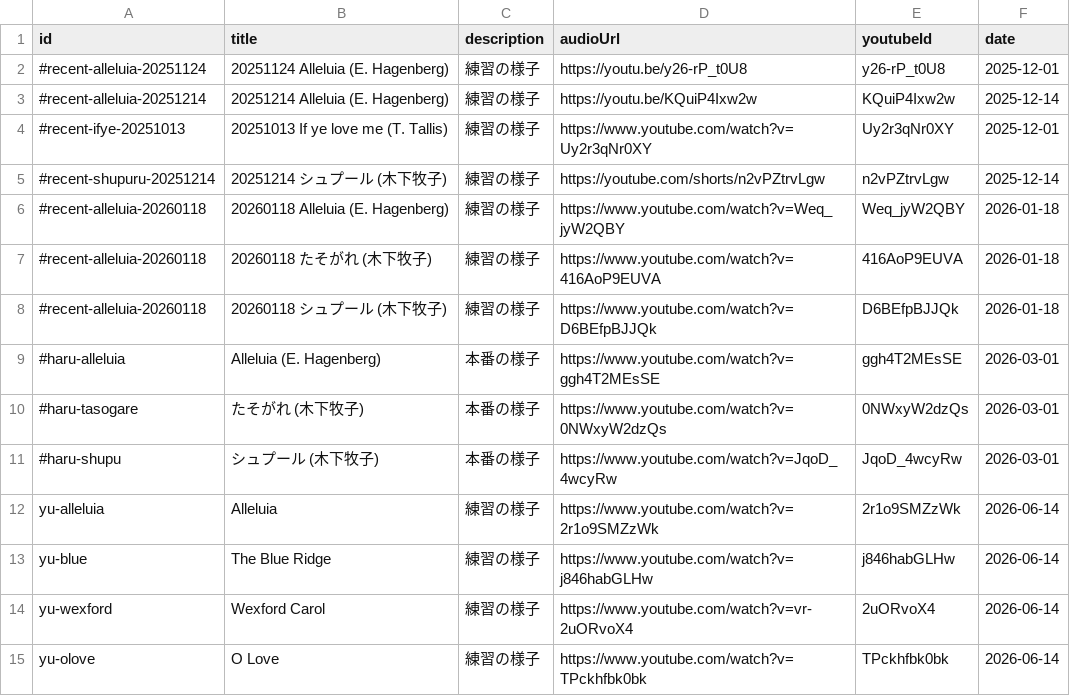
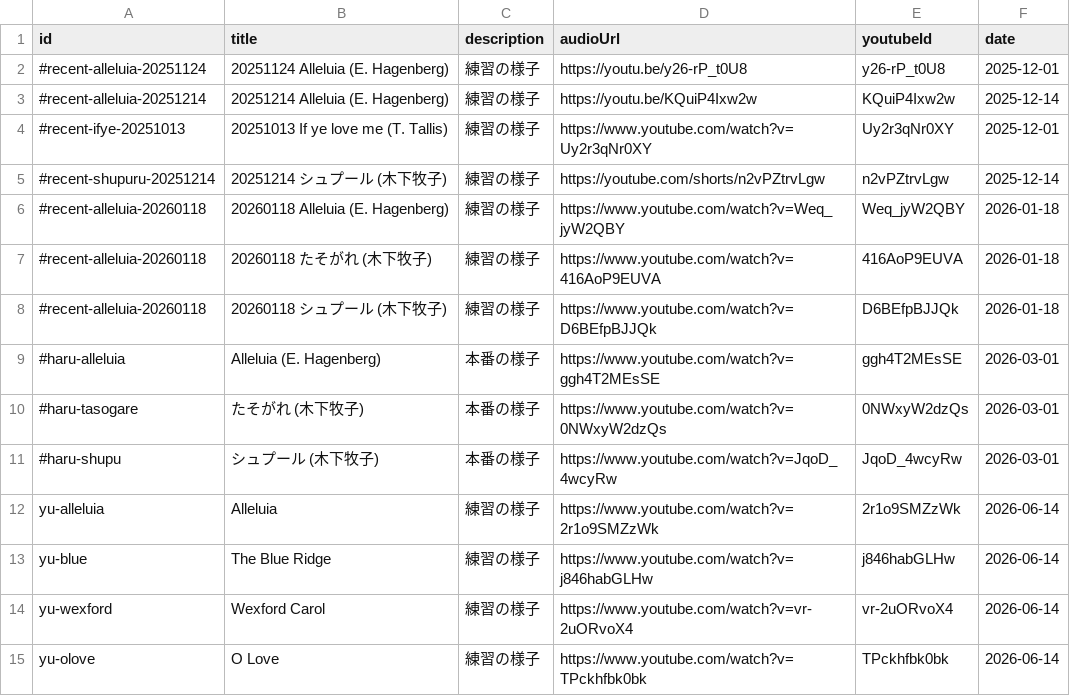
Before and after one commit to shotoyoo/astro-chiri, a CSV file: src/content/audio/recently.csv, drawn as a sheet.

Commit message:
URL

```diff
--- a/src/content/audio/recently.csv
+++ b/src/content/audio/recently.csv
@@ -13,3 +13,3 @@ yu-alleluia,Alleluia,練習の様子,https://www.youtube.com/watch?v=2r1o9SMZzWk
 yu-blue,The Blue Ridge,練習の様子,https://www.youtube.com/watch?v=j846habGLHw,j846habGLHw,2026-06-14
-yu-wexford,Wexford Carol,練習の様子,https://www.youtube.com/watch?v=vr-2uORvoX4,2uORvoX4,2026-06-14
+yu-wexford,Wexford Carol,練習の様子,https://www.youtube.com/watch?v=vr-2uORvoX4,vr-2uORvoX4,2026-06-14
 yu-olove,O Love,練習の様子,https://www.youtube.com/watch?v=TPckhfbk0bk,TPckhfbk0bk,2026-06-14
```
